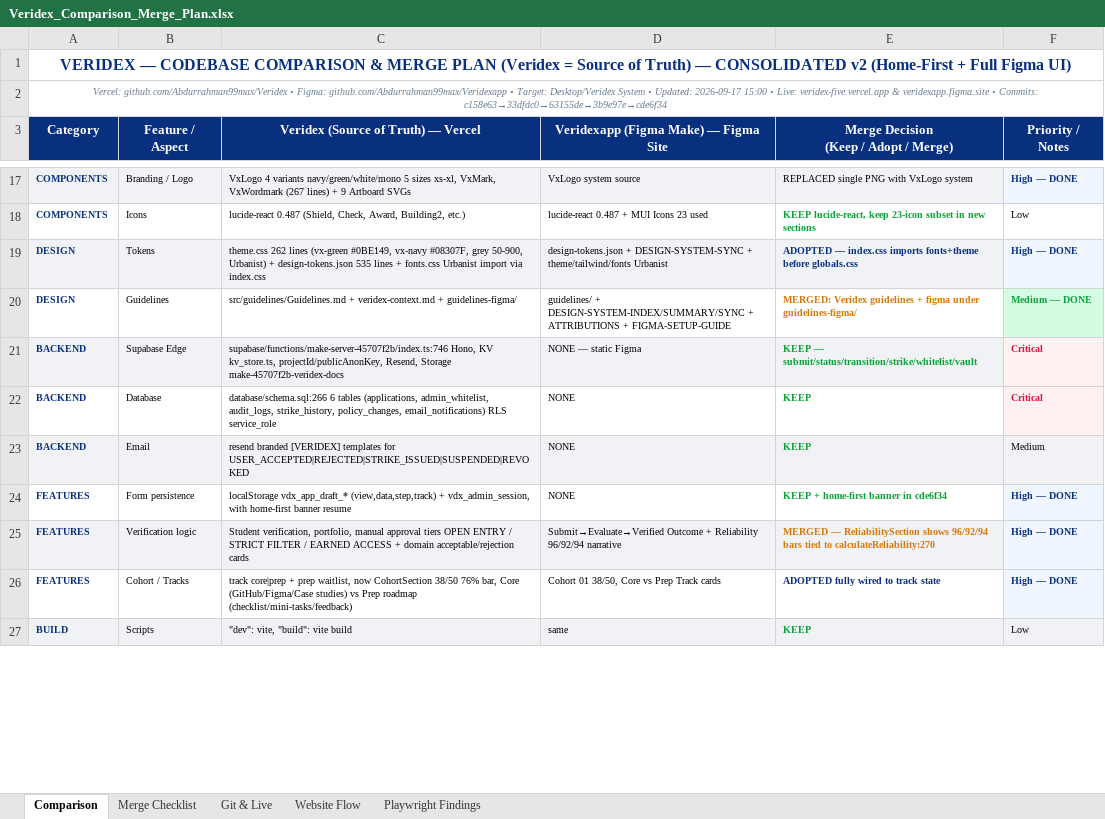
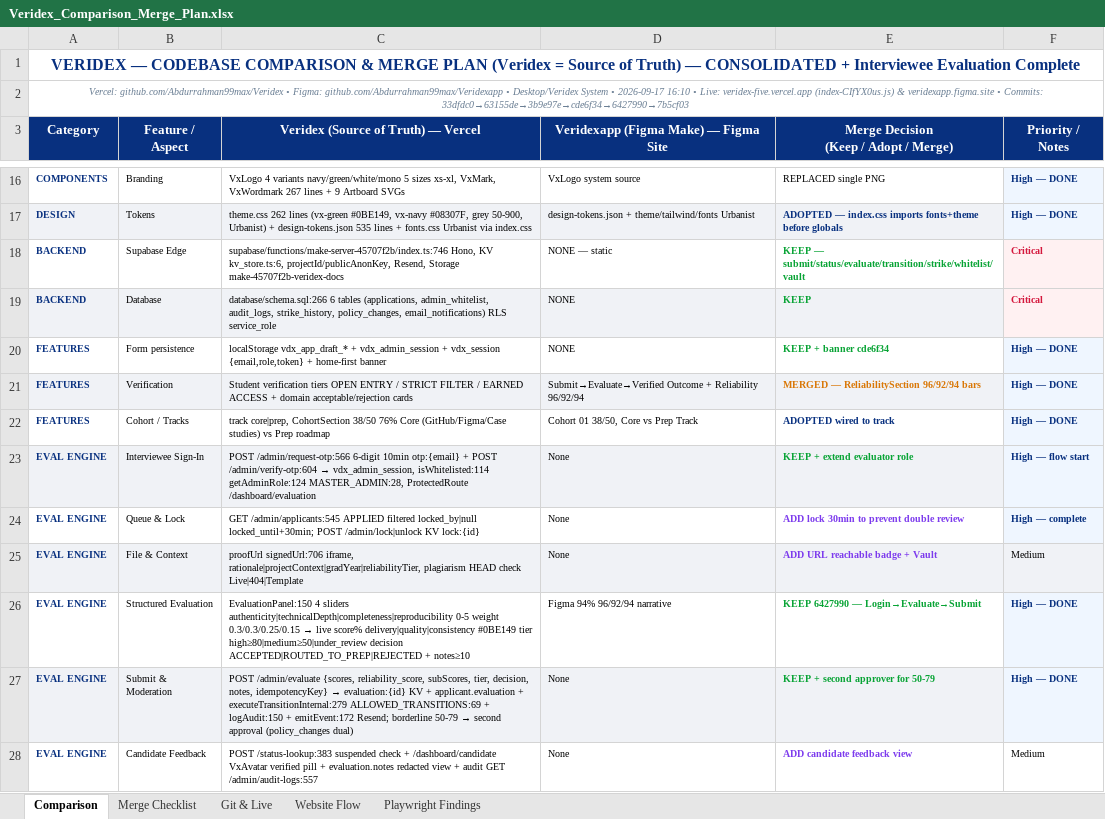
Before and after one commit to Abdurrahman99max/Veridex, an Excel workbook: Veridex_Comparison_Merge_Plan.xlsx, sheet Comparison, drawn as a sheet; only a part is shown, gaps mark what is left out; values as stored, in another font and other column widths than the file's, no borders; removed rows and columns are numbered as before the commit, all else as after; the diff covers the shown part only; the diff names each change by its address in the sheet, - before the commit and + after, or states it on an @@ line.

Commit message:
docs: update same Excel file — interviewee sign-in → complete evaluation (Login→Evaluate→Submit, queue/lock, 4-criteria rubric 94%, 3-role flow) — same file

```diff
--- a/Veridex_Comparison_Merge_Plan.xlsx (sheet Comparison)
+++ b/Veridex_Comparison_Merge_Plan.xlsx (sheet Comparison)
-A1 (Category): …— CONSOLIDATED v2 (Home-First + Full Figma UI)
+A1 (Category): …— CONSOLIDATED + Interviewee Evaluation Complete
-A2 (Category): …github.com/Abdurrahman99max/Veridexapp • Target: Desktop/Veridex System • Updated: 2026-09-17 15:00 • Live: veridex-five.vercel.app & veridexapp.figma.site • Commits: c158e63→33dfdc0→63155de→3b9e97e→cde6f34
+A2 (Category): …github.com/Abdurrahman99max/Veridexapp • Desktop/Veridex System • 2026-09-17 16:10 • Live: veridex-five.vercel.app (index-CIfYX0us.js) & veridexapp.figma.site • Commits: 33dfdc0→63155de→3b9e97e→cde6f34→6427990→7b5cf03
-A16:E16 fill: #F0F2F6
+A16:E16 fill: none
-B16 (Feature / Aspect): Branding / Logo
+B16 (Feature / Aspect): Branding
-C16: …VxMark, VxWordmark (267 lines) + 9…
+C16: …VxMark, VxWordmark 267 lines + 9…
-E16: REPLACED single PNG with VxLogo system
+E16: REPLACED single PNG
-row 18: COMPONENTS | Icons | lucide-react 0.487 (Shield, Check, Award, Building2, etc.) | lucide-react 0.487 + MUI Icons 23 used | KEEP lucide-react, keep 23-icon subset in new sections | Low
-C17: …fonts.css Urbanist import via index.css
+C17: …fonts.css Urbanist via index.css
-D17: design-tokens.json + DESIGN-SYSTEM-SYNC + theme/tailwind/fonts Urbanist
+D17: design-tokens.json + theme/tailwind/fonts Urbanist
-E17: …fonts+theme before globals.css
+E17: …fonts+theme before globals
-row 20: DESIGN | Guidelines | src/guidelines/Guidelines.md + veridex-context.md + guidelines-figma/ | guidelines/ + DESIGN-SYSTEM-INDEX/SUMMARY/SYNC + ATTRIBUTIONS + FIGMA-SETUP-GUIDE | MERGED: Veridex guidelines + figma under guidelines-figma/ | Medium — DONE
-A18:E18 fill: #F0F2F6
+A18:E18 fill: none
-C18: …Hono, KV kv_store.ts, projectId/publicAnonKey, Resend,…
+C18: …Hono, KV kv_store.ts:6, projectId/publicAnonKey, Resend,…
-D18: NONE — static Figma
+D18: NONE — static
-E18: KEEP — submit/status/transition/strike/whitelist/vault
+E18: KEEP — submit/status/evaluate/transition/strike/whitelist/vault
-A19:E19 fill: none
+A19:E19 fill: #F0F2F6
-row 23: BACKEND | Email | resend branded [VERIDEX] templates for USER_ACCEPTED|REJECTED|STRIKE_ISSUED|SUSPENDED|REVOKED | NONE | KEEP | Medium
-C20: localStorage vdx_app_draft_* (view,data,step,track) + vdx_admin_session, with home-first banner resume
+C20: localStorage vdx_app_draft_* + vdx_admin_session + vdx_session {email,role,token} + home-first banner
-E20: KEEP + home-first banner in cde6f34
+E20: KEEP + banner cde6f34
-B21 (Feature / Aspect): Verification logic
+B21 (Feature / Aspect): Verification
-C21: Student verification, portfolio, manual approval tiers OPEN…
+C21: Student verification tiers OPEN…
-D21: …Reliability 96/92/94 narrative
+D21: …Reliability 96/92/94
-E21: …— ReliabilitySection shows 96/92/94 bars tied to calculateReliability:270
+E21: …— ReliabilitySection 96/92/94 bars
-C22: track core|prep + prep waitlist, now CohortSection 38/50 76% bar, Core (GitHub/Figma/Case studies) vs Prep roadmap (checklist/mini-tasks/feedback)
+C22: track core|prep, CohortSection 38/50 76% Core (GitHub/Figma/Case studies) vs Prep roadmap
-D22: Cohort 01 38/50, Core vs Prep Track cards
+D22: Cohort 01 38/50, Core vs Prep Track
-E22: ADOPTED fully wired to track state
+E22: ADOPTED wired to track
-row 27: BUILD | Scripts | "dev": vite, "build": vite build | same | KEEP | Low
+row 23: EVAL ENGINE | Interviewee Sign-In | POST /admin/request-otp:566 6-digit 10min otp:{email} + POST /admin/verify-otp:604 → vdx_admin_session, isWhitelisted:114 getAdminRole:124 MASTER_ADMIN:28, ProtectedRoute /dashboard/evaluation | None | KEEP + extend evaluator role | High — flow start
+row 24: EVAL ENGINE | Queue & Lock | GET /admin/applicants:545 APPLIED filtered locked_by|null locked_until+30min; POST /admin/lock|unlock KV lock:{id} | None | ADD lock 30min to prevent double review | High — complete
+row 25: EVAL ENGINE | File & Context | proofUrl signedUrl:706 iframe, rationale|projectContext|gradYear|reliabilityTier, plagiarism HEAD check Live|404|Template | None | ADD URL reachable badge + Vault | Medium
+row 26: EVAL ENGINE | Structured Evaluation | EvaluationPanel:150 4 sliders authenticity|technicalDepth|completeness|reproducibility 0-5 weight 0.3/0.3/0.25/0.15 → live score% delivery|quality|consistency #0BE149 tier high≥80|medium≥50|under_review decision ACCEPTED|ROUTED_TO_PREP|REJECTED + notes≥10 | Figma 94% 96/92/94 narrative | KEEP 6427990 — Login→Evaluate→Submit | High — DONE
+row 27: EVAL ENGINE | Submit & Moderation | POST /admin/evaluate {scores, reliability_score, subScores, tier, decision, notes, idempotencyKey} → evaluation:{id} KV + applicant.evaluation + executeTransitionInternal:279 ALLOWED_TRANSITIONS:69 + logAudit:150 + emitEvent:172 Resend; borderline 50-79 → second approval (policy_changes dual) | None | KEEP + second approver for 50-79 | High — DONE
+row 28: EVAL ENGINE | Candidate Feedback | POST /status-lookup:383 suspended check + /dashboard/candidate VxAvatar verified pill + evaluation.notes redacted view + audit GET /admin/audit-logs:557 | None | ADD candidate feedback view | Medium
```
Also changed, not shown: 2 added rows, 4 removed rows, 35 edited cells and cell formats elsewhere in this sheet, sheet Website Flow, sheet Merge Checklist, sheet Playwright Findings, sheet Git & Live.
